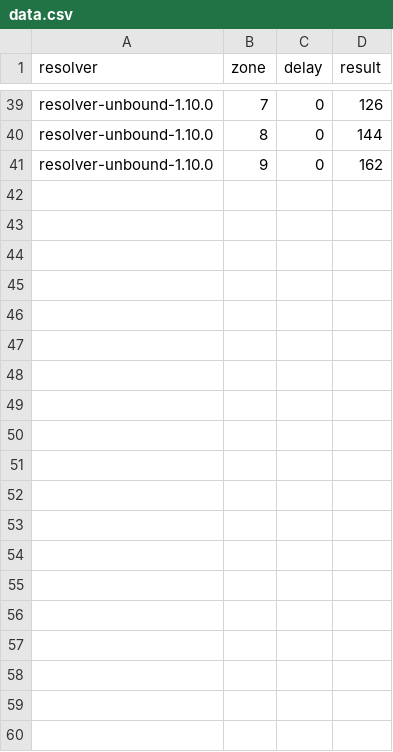
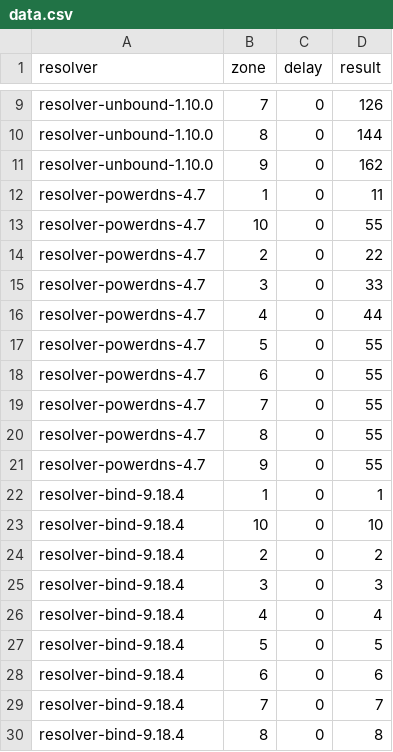
Before and after one commit to jaymoneyjay/dns-testbed, a CSV file: validation/results/subquery+CNAME+scrubbing/data.csv, drawn as a sheet; only a part is shown, gaps mark what is left out; the diff covers the shown part only; the diff names each change by its address in the sheet, - before the commit and + after, or states it on an @@ line.

```diff
--- a/validation/results/subquery+CNAME+scrubbing/data.csv
+++ b/validation/results/subquery+CNAME+scrubbing/data.csv
+row 12: resolver-powerdns-4.7 | 1 | 0 | 11
+row 13: resolver-powerdns-4.7 | 10 | 0 | 55
+row 14: resolver-powerdns-4.7 | 2 | 0 | 22
+row 15: resolver-powerdns-4.7 | 3 | 0 | 33
+row 16: resolver-powerdns-4.7 | 4 | 0 | 44
+row 17: resolver-powerdns-4.7 | 5 | 0 | 55
+row 18: resolver-powerdns-4.7 | 6 | 0 | 55
+row 19: resolver-powerdns-4.7 | 7 | 0 | 55
+row 20: resolver-powerdns-4.7 | 8 | 0 | 55
+row 21: resolver-powerdns-4.7 | 9 | 0 | 55
+row 22: resolver-bind-9.18.4 | 1 | 0 | 1
+row 23: resolver-bind-9.18.4 | 10 | 0 | 10
+row 24: resolver-bind-9.18.4 | 2 | 0 | 2
+row 25: resolver-bind-9.18.4 | 3 | 0 | 3
+row 26: resolver-bind-9.18.4 | 4 | 0 | 4
+row 27: resolver-bind-9.18.4 | 5 | 0 | 5
+row 28: resolver-bind-9.18.4 | 6 | 0 | 6
+row 29: resolver-bind-9.18.4 | 7 | 0 | 7
+row 30: resolver-bind-9.18.4 | 8 | 0 | 8
```
Also changed, not shown: 3 added rows, 22 removed rows and 8 moved rows elsewhere in this file, validation/results/slowDNS+CNAME+scrubbing/data.csv, 32 other files.
